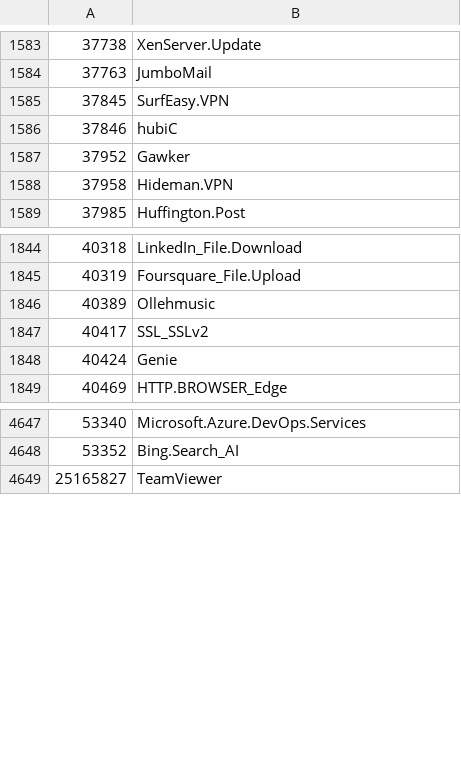
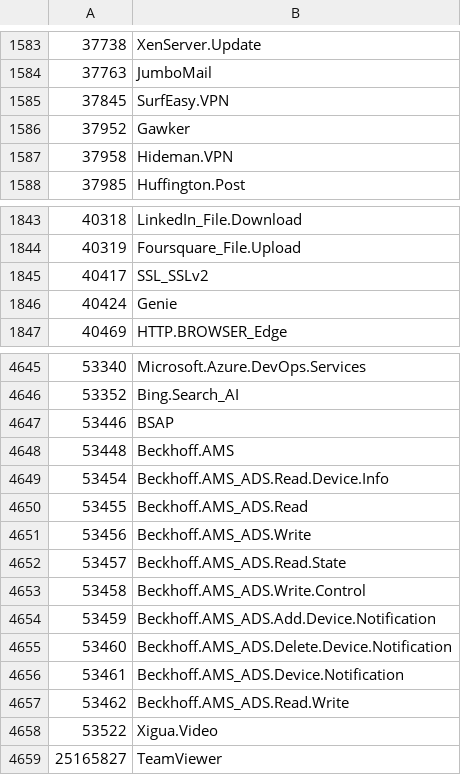
Before and after one commit to Connie-Wild/FortiOS_AppControlID, a CSV file: appid_sample.csv, drawn as a sheet; only a part is shown, gaps mark what is left out.

```diff
--- a/appid_sample.csv
+++ b/appid_sample.csv
@@ -1585,3 +1585,2 @@
 37845,SurfEasy.VPN
-37846,hubiC
 37952,Gawker
@@ -1845,3 +1844,2 @@
 40319,Foursquare_File.Upload
-40389,Ollehmusic
 40417,SSL_SSLv2
@@ -4648,2 +4646,14 @@
 53352,Bing.Search_AI
+53446,BSAP
+53448,Beckhoff.AMS
+53454,Beckhoff.AMS_ADS.Read.Device.Info
+53455,Beckhoff.AMS_ADS.Read
+53456,Beckhoff.AMS_ADS.Write
+53457,Beckhoff.AMS_ADS.Read.State
+53458,Beckhoff.AMS_ADS.Write.Control
+53459,Beckhoff.AMS_ADS.Add.Device.Notification
+53460,Beckhoff.AMS_ADS.Delete.Device.Notification
+53461,Beckhoff.AMS_ADS.Device.Notification
+53462,Beckhoff.AMS_ADS.Read.Write
+53522,Xigua.Video
 25165827,TeamViewer
```
Also changed, not shown: 1 other file.
